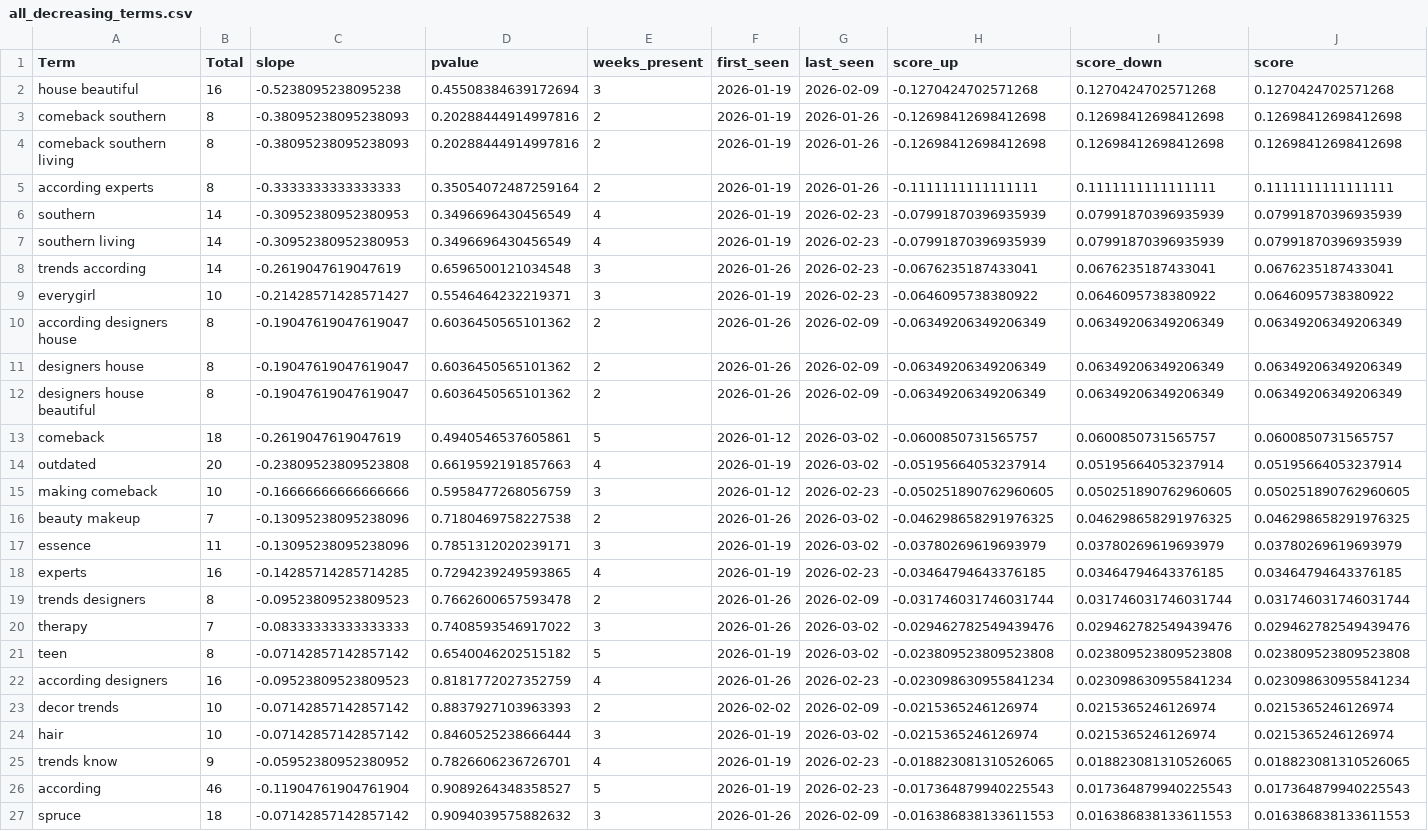
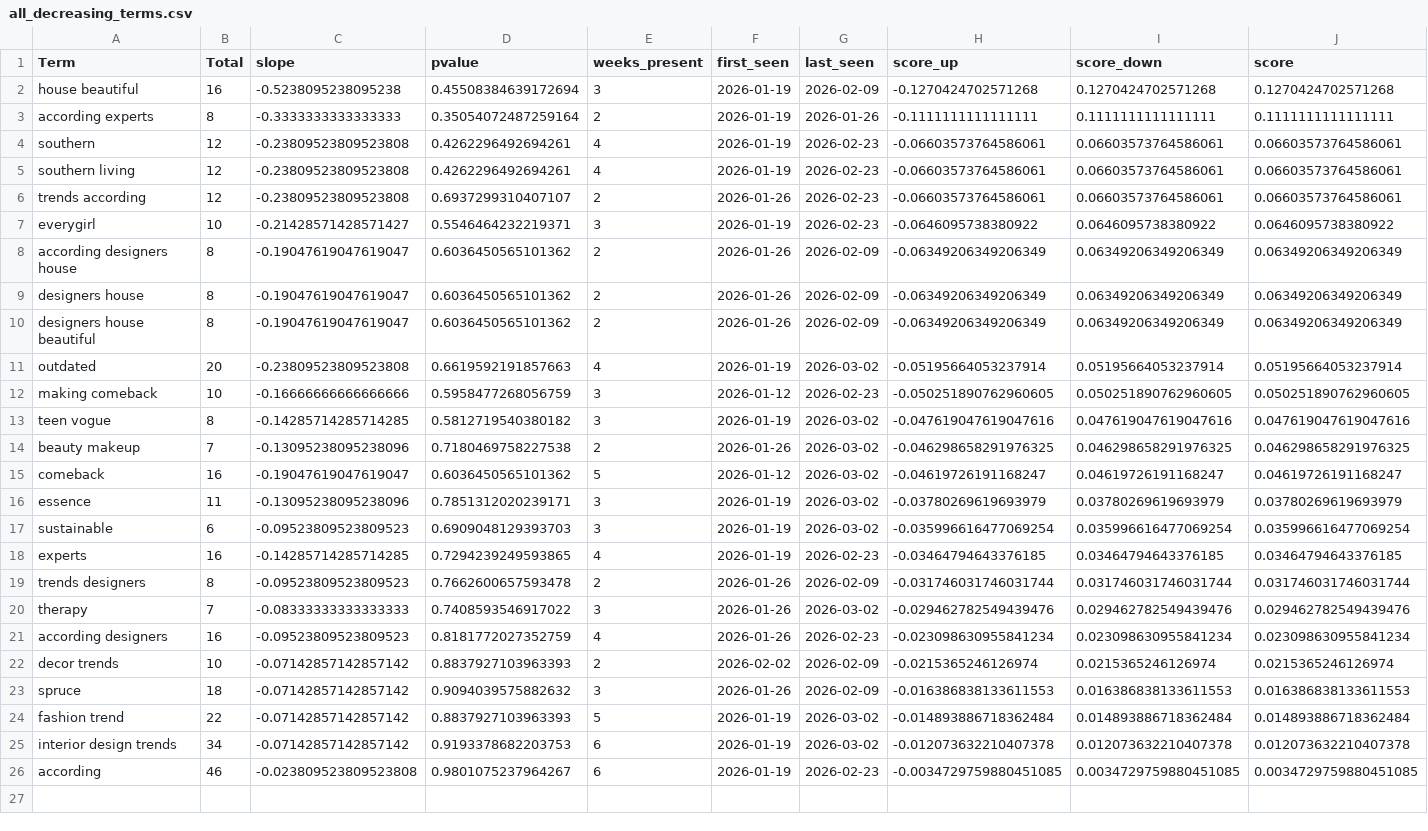
Before and after one commit to prettylittledata/prettylittledata, a CSV file: data/all_decreasing_terms.csv, drawn as a sheet.

```diff
--- a/data/all_decreasing_terms.csv
+++ b/data/all_decreasing_terms.csv
@@ -2,8 +2,6 @@ Term,Total,slope,pvalue,weeks_present,first_seen,last_seen,score_up,score_down,s
 house beautiful,16,-0.5238095238095238,0.45508384639172694,3,2026-01-19,2026-02-09,-0.1270424702571268,0.1270424702571268,0.1270424702571268
-comeback southern,8,-0.38095238095238093,0.20288444914997816,2,2026-01-19,2026-01-26,-0.12698412698412698,0.12698412698412698,0.12698412698412698
-comeback southern living,8,-0.38095238095238093,0.20288444914997816,2,2026-01-19,2026-01-26,-0.12698412698412698,0.12698412698412698,0.12698412698412698
 according experts,8,-0.3333333333333333,0.35054072487259164,2,2026-01-19,2026-01-26,-0.1111111111111111,0.1111111111111111,0.1111111111111111
-southern,14,-0.30952380952380953,0.3496696430456549,4,2026-01-19,2026-02-23,-0.07991870396935939,0.07991870396935939,0.07991870396935939
-southern living,14,-0.30952380952380953,0.3496696430456549,4,2026-01-19,2026-02-23,-0.07991870396935939,0.07991870396935939,0.07991870396935939
-trends according,14,-0.2619047619047619,0.6596500121034548,3,2026-01-26,2026-02-23,-0.0676235187433041,0.0676235187433041,0.0676235187433041
+southern,12,-0.23809523809523808,0.4262296492694261,4,2026-01-19,2026-02-23,-0.06603573764586061,0.06603573764586061,0.06603573764586061
+southern living,12,-0.23809523809523808,0.4262296492694261,4,2026-01-19,2026-02-23,-0.06603573764586061,0.06603573764586061,0.06603573764586061
+trends according,12,-0.23809523809523808,0.6937299310407107,2,2026-01-26,2026-02-23,-0.06603573764586061,0.06603573764586061,0.06603573764586061
 everygirl,10,-0.21428571428571427,0.5546464232219371,3,2026-01-19,2026-02-23,-0.0646095738380922,0.0646095738380922,0.0646095738380922
@@ -12,7 +10,9 @@ designers house,8,-0.19047619047619047,0.6036450565101362,2,2026-01-26,2026-02-0
 designers house beautiful,8,-0.19047619047619047,0.6036450565101362,2,2026-01-26,2026-02-09,-0.06349206349206349,0.06349206349206349,0.06349206349206349
-comeback,18,-0.2619047619047619,0.4940546537605861,5,2026-01-12,2026-03-02,-0.0600850731565757,0.0600850731565757,0.0600850731565757
 outdated,20,-0.23809523809523808,0.6619592191857663,4,2026-01-19,2026-03-02,-0.05195664053237914,0.05195664053237914,0.05195664053237914
 making comeback,10,-0.16666666666666666,0.5958477268056759,3,2026-01-12,2026-02-23,-0.050251890762960605,0.050251890762960605,0.050251890762960605
+teen vogue,8,-0.14285714285714285,0.5812719540380182,3,2026-01-19,2026-03-02,-0.047619047619047616,0.047619047619047616,0.047619047619047616
 beauty makeup,7,-0.13095238095238096,0.7180469758227538,2,2026-01-26,2026-03-02,-0.046298658291976325,0.046298658291976325,0.046298658291976325
+comeback,16,-0.19047619047619047,0.6036450565101362,5,2026-01-12,2026-03-02,-0.04619726191168247,0.04619726191168247,0.04619726191168247
 essence,11,-0.13095238095238096,0.7851312020239171,3,2026-01-19,2026-03-02,-0.03780269619693979,0.03780269619693979,0.03780269619693979
+sustainable,6,-0.09523809523809523,0.6909048129393703,3,2026-01-19,2026-03-02,-0.035996616477069254,0.035996616477069254,0.035996616477069254
 experts,16,-0.14285714285714285,0.7294239249593865,4,2026-01-19,2026-02-23,-0.03464794643376185,0.03464794643376185,0.03464794643376185
@@ -20,8 +20,7 @@ trends designers,8,-0.09523809523809523,0.7662600657593478,2,2026-01-26,2026-02-
 therapy,7,-0.08333333333333333,0.7408593546917022,3,2026-01-26,2026-03-02,-0.029462782549439476,0.029462782549439476,0.029462782549439476
-teen,8,-0.07142857142857142,0.6540046202515182,5,2026-01-19,2026-03-02,-0.023809523809523808,0.023809523809523808,0.023809523809523808
 according designers,16,-0.09523809523809523,0.8181772027352759,4,2026-01-26,2026-02-23,-0.023098630955841234,0.023098630955841234,0.023098630955841234
 decor trends,10,-0.07142857142857142,0.8837927103963393,2,2026-02-02,2026-02-09,-0.0215365246126974,0.0215365246126974,0.0215365246126974
-hair,10,-0.07142857142857142,0.8460525238666444,3,2026-01-19,2026-03-02,-0.0215365246126974,0.0215365246126974,0.0215365246126974
-trends know,9,-0.05952380952380952,0.7826606236726701,4,2026-01-19,2026-02-23,-0.018823081310526065,0.018823081310526065,0.018823081310526065
-according,46,-0.11904761904761904,0.9089264348358527,5,2026-01-19,2026-02-23,-0.017364879940225543,0.017364879940225543,0.017364879940225543
 spruce,18,-0.07142857142857142,0.9094039575882632,3,2026-01-26,2026-02-09,-0.016386838133611553,0.016386838133611553,0.016386838133611553
+fashion trend,22,-0.07142857142857142,0.8837927103963393,5,2026-01-19,2026-03-02,-0.014893886718362484,0.014893886718362484,0.014893886718362484
+interior design trends,34,-0.07142857142857142,0.9193378682203753,6,2026-01-19,2026-03-02,-0.012073632210407378,0.012073632210407378,0.012073632210407378
+according,46,-0.023809523809523808,0.9801075237964267,6,2026-01-19,2026-02-23,-0.0034729759880451085,0.0034729759880451085,0.0034729759880451085
```
Also changed, not shown: data/all_increasing_terms.csv, data/all_new_terms.csv, 3 other files.
